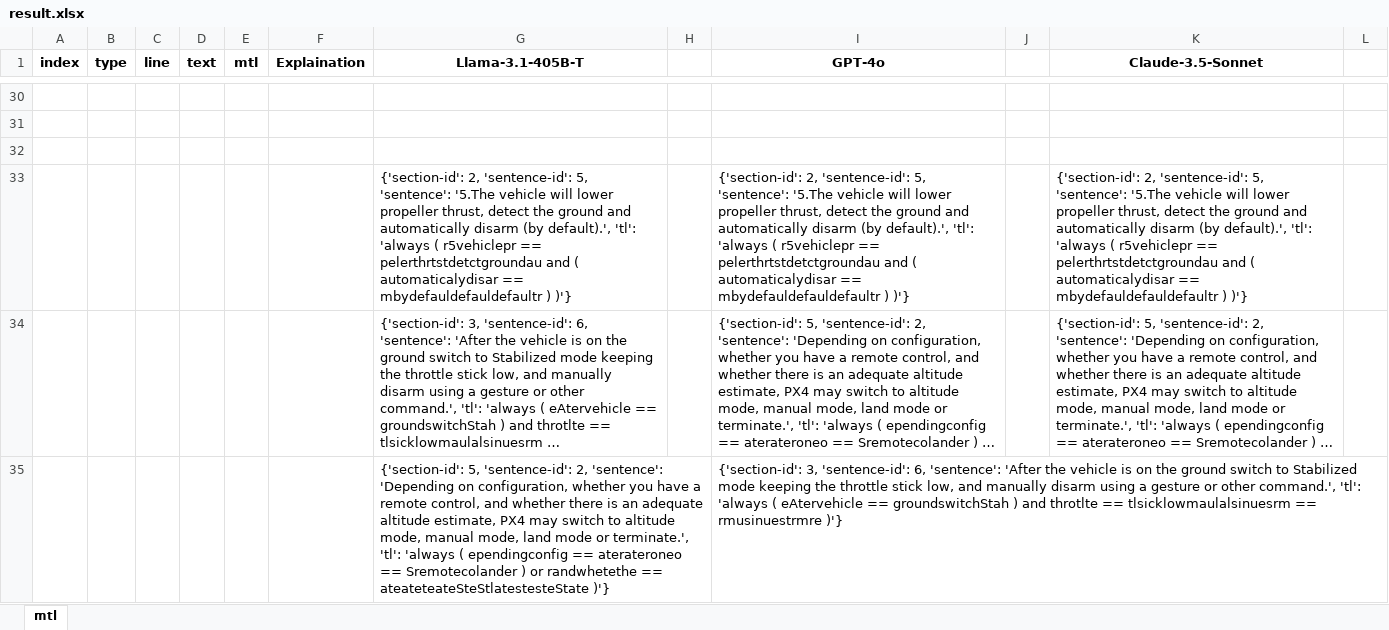
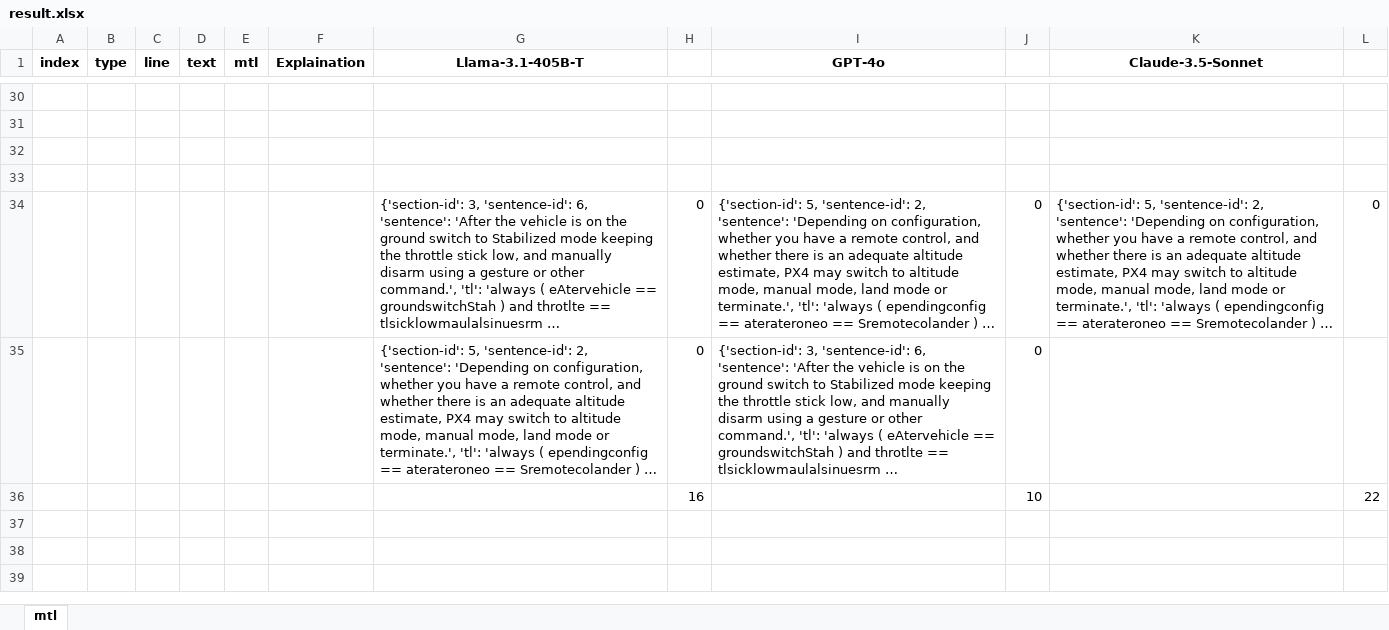
Before and after one commit to lhorse010/llm_specification_extraction, an Excel workbook: script/DeepSTL_convert/px4_docs/px4_position/result.xlsx, sheet mtl, drawn as a sheet; only a part is shown, gaps mark what is left out; long unchanged cells end in …; values as stored, in another font and other column widths than the file's, no borders; the diff covers the shown part only; the diff names each change by its address in the sheet, - before the commit and + after, or states it on an @@ line.

```diff
--- a/script/DeepSTL_convert/px4_docs/px4_position/result.xlsx (sheet mtl)
+++ b/script/DeepSTL_convert/px4_docs/px4_position/result.xlsx (sheet mtl)
-row 33:  |  |  |  |  |  | {'section-id': 2, 'sentence-id': 5, 'sentence': '5.The vehicle will lower propeller thrust, detect the ground and automatically disarm (by default).', 'tl': 'always ( r5vehiclepr == pelerthrtstdetctgroundau and ( automaticalydisar == mbydefauldefauldefaultr ) )'} |  | {'section-id': 2, 'sentence-id': 5, 'sentence': '5.The vehicle will lower propeller thrust, detect the ground and automatically disarm (by default).', 'tl': 'always ( r5vehiclepr == pelerthrtstdetctgroundau and ( automaticalydisar == mbydefauldefauldefaultr ) )'} |  | {'section-id': 2, 'sentence-id': 5, 'sentence': '5.The vehicle will lower propeller thrust, detect the ground and automatically disarm (by default).', 'tl': 'always ( r5vehiclepr == pelerthrtstdetctgroundau and ( automaticalydisar == mbydefauldefauldefaultr ) )'}
+row 33: (empty)
-H34:H35: (empty)
+H34:H35: 0
-J34:J35: (empty)
+J34:J35: 0
-L34: (empty)
+L34: 0
+row 36:  |  |  |  |  |  |  | 16 |  | 10 |  | 22
```
Also changed, not shown: 46 edited cells elsewhere in this sheet, script/DeepSTL_convert/ardupilot_docs/ap_auto-mode/result.xlsx, script/DeepSTL_convert/ardupilot_docs/ap_circle-mode/result.xlsx, 19 other files.
